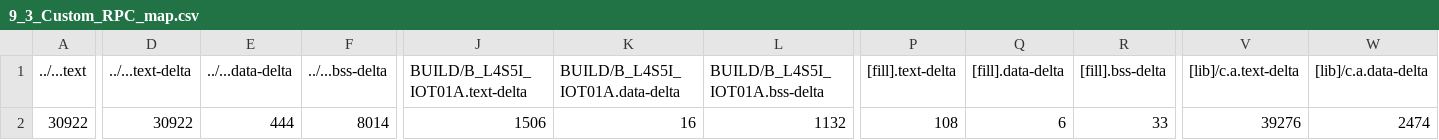
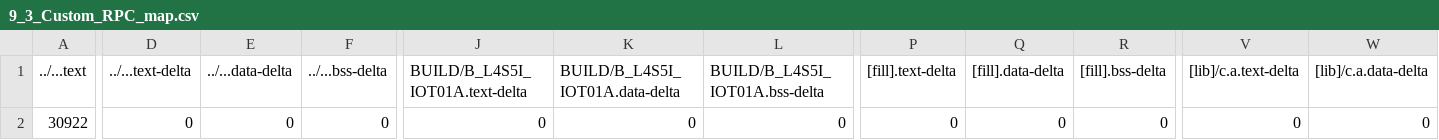
Before and after one commit to KL-Huang/mbed09, a CSV file: 9_3_Custom_RPC/BUILD/B_L4S5I_IOT01A/GCC_ARM/9_3_Custom_RPC_map.csv, drawn as a sheet; only a part is shown, gaps mark what is left out; the diff covers the shown part only; the diff names each change by its address in the sheet, - before the commit and + after, or states it on an @@ line.

```diff
--- a/9_3_Custom_RPC/BUILD/B_L4S5I_IOT01A/GCC_ARM/9_3_Custom_RPC_map.csv
+++ b/9_3_Custom_RPC/BUILD/B_L4S5I_IOT01A/GCC_ARM/9_3_Custom_RPC_map.csv
-D2 (../...text-delta): 30922
+D2 (../...text-delta): 0
-E2 (../...data-delta): 444
+E2 (../...data-delta): 0
-F2 (../...bss-delta): 8014
+F2 (../...bss-delta): 0
-J2 (BUILD/B_L4S5I_IOT01A.text-delta): 1506
+J2 (BUILD/B_L4S5I_IOT01A.text-delta): 0
-K2 (BUILD/B_L4S5I_IOT01A.data-delta): 16
+K2 (BUILD/B_L4S5I_IOT01A.data-delta): 0
-L2 (BUILD/B_L4S5I_IOT01A.bss-delta): 1132
+L2 (BUILD/B_L4S5I_IOT01A.bss-delta): 0
-P2 ([fill].text-delta): 108
+P2 ([fill].text-delta): 0
-Q2 ([fill].data-delta): 6
+Q2 ([fill].data-delta): 0
-R2 ([fill].bss-delta): 33
+R2 ([fill].bss-delta): 0
-V2 ([lib]/c.a.text-delta): 39276
+V2 ([lib]/c.a.text-delta): 0
-W2 ([lib]/c.a.data-delta): 2474
+W2 ([lib]/c.a.data-delta): 0
```
Also changed, not shown: 5 edited cells elsewhere in this file, 4 other files.
